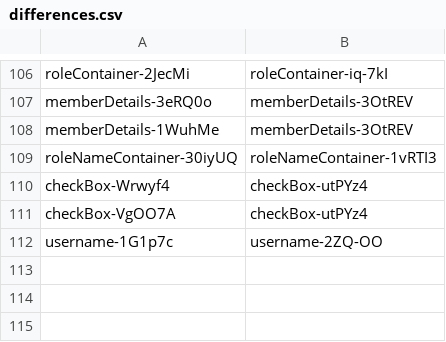
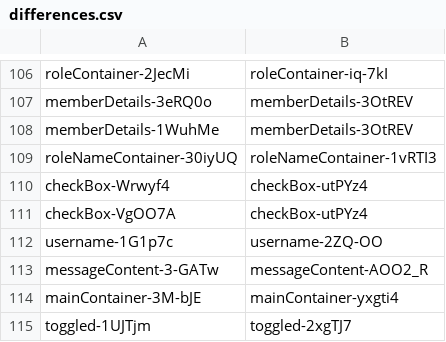
Before and after one commit to qwerasd205/DiscordClassChanges, a CSV file: differences.csv, drawn as a sheet; only a part is shown, gaps mark what is left out.

Commit message:
"40532.3563e3ed4d764bfff1f2.css"

```diff
--- a/differences.csv
+++ b/differences.csv
@@ -112 +112,4 @@ checkBox-VgOO7A,checkBox-utPYz4
 username-1G1p7c,username-2ZQ-OO
+messageContent-3-GATw,messageContent-AOO2_R
+mainContainer-3M-bJE,mainContainer-yxgti4
+toggled-1UJTjm,toggled-2xgTJ7
```
